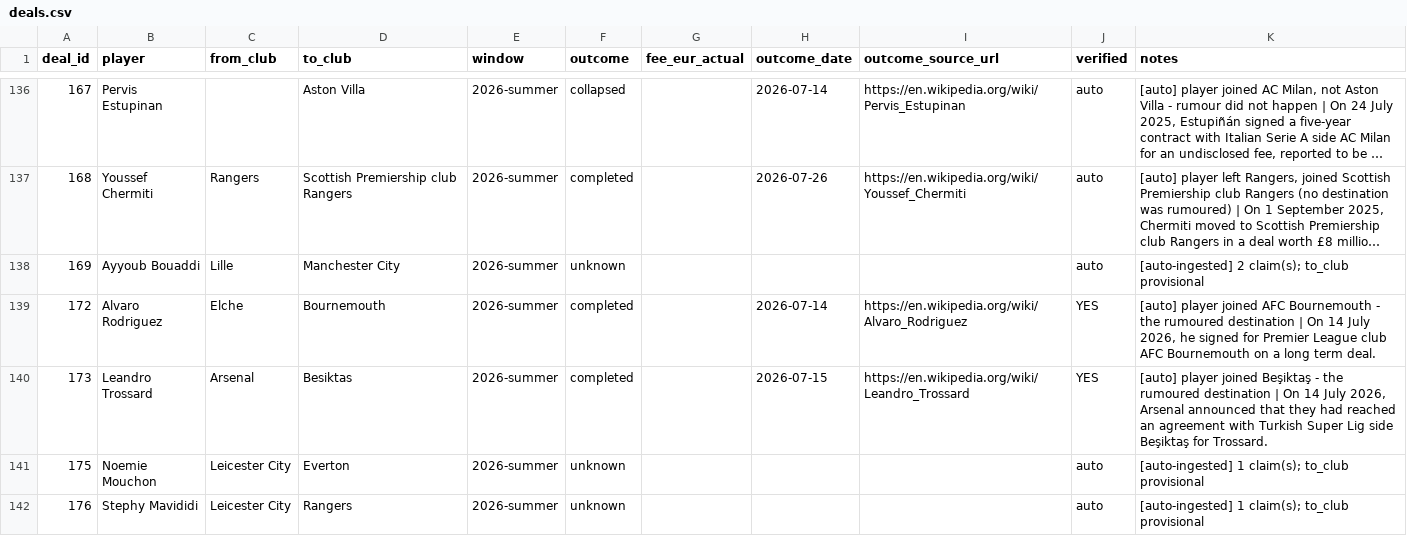
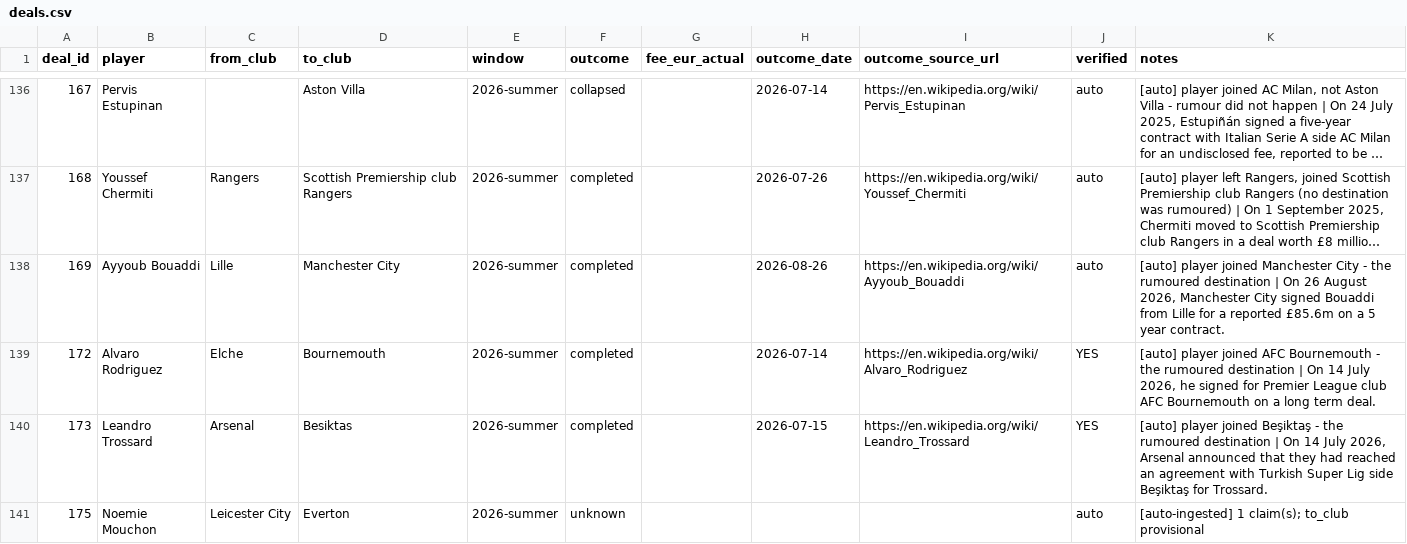
Before and after one commit to har27il/transfer-truth, a CSV file: ground-truth/deals.csv, drawn as a sheet; only a part is shown, gaps mark what is left out; the shorter side is filled out with more unchanged rows; long unchanged cells end in …; the diff covers the shown part only; the diff names each change by its address in the sheet, - before the commit and + after, or states it on an @@ line.

```diff
--- a/ground-truth/deals.csv
+++ b/ground-truth/deals.csv
-F138 (outcome): unknown
+F138 (outcome): completed
-H138 (outcome_date): (empty)
+H138 (outcome_date): 2026-08-26
-I138 (outcome_source_url): (empty)
+I138 (outcome_source_url): https://en.wikipedia.org/wiki/Ayyoub_Bouaddi
-K138 (notes): [auto-ingested] 2 claim(s); to_club provisional
+K138 (notes): [auto] player joined Manchester City - the rumoured destination | On 26 August 2026, Manchester City signed Bouaddi from Lille for a reported £85.6m on a 5 year contract.
```
Also changed, not shown: 9 edited cells elsewhere in this file, ground-truth/journalist_claims.csv, 2 other files.
